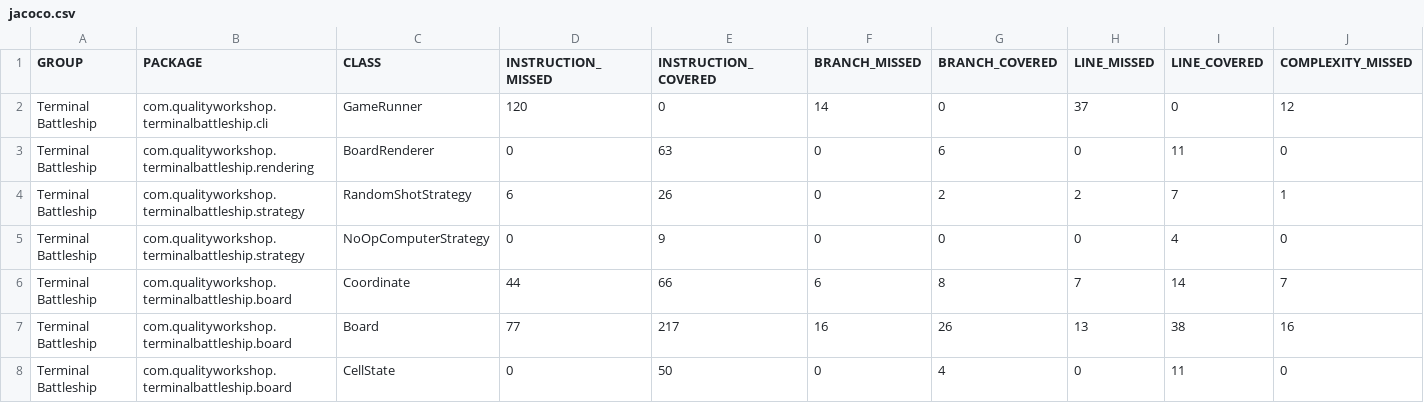
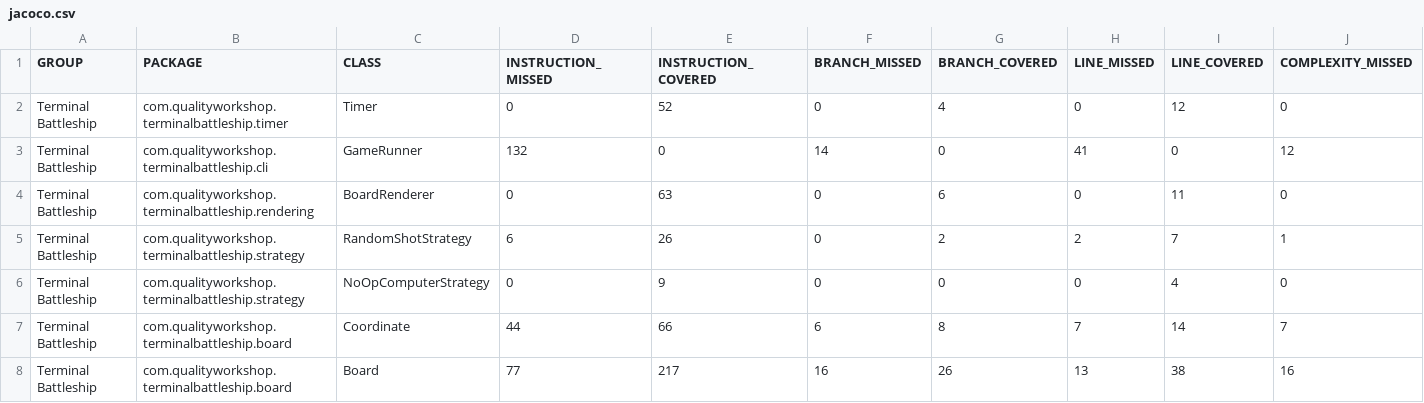
Before and after one commit to DrivoireFR/battleship-java, a CSV file: target/site/jacoco/jacoco.csv, drawn as a sheet; only a part is shown; the shorter side is filled out with more unchanged rows; addresses are those after the commit; rows hold the shown columns only; the diff names each change by its address in the sheet, - before the commit and + after, or states it on an @@ line.

Commit message:
Test Timer

```diff
--- a/target/site/jacoco/jacoco.csv
+++ b/target/site/jacoco/jacoco.csv
+row 2: Terminal Battleship | com.qualityworkshop.terminalbattleship.timer | Timer | 0 | 52 | 0 | 4 | 0 | 12 | 0
-D3 (INSTRUCTION_MISSED): 120
+D3 (INSTRUCTION_MISSED): 132
-H3 (LINE_MISSED): 37
+H3 (LINE_MISSED): 41
```
Also changed, not shown: 28 other files.
